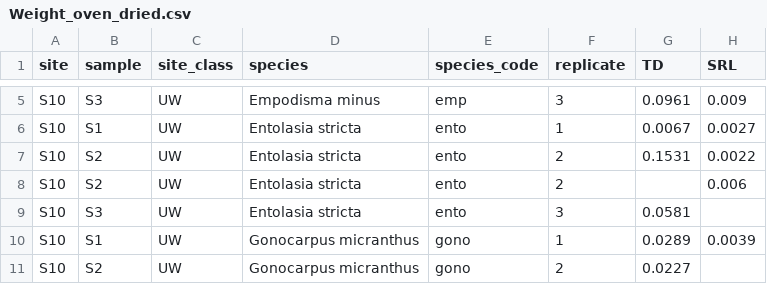
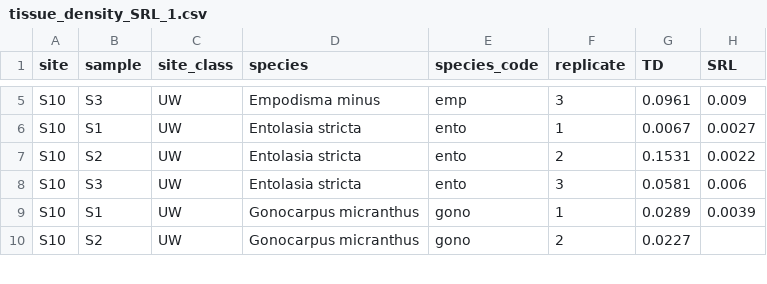
Before and after one commit to cornwell-lab-unsw/jibbon_root_traits, a CSV file: data/tissue_density_SRL_1.csv (was data/Weight_oven_dried.csv), drawn as a sheet; only a part is shown, gaps mark what is left out; removed rows and columns are numbered as before the commit, all else as after; the diff covers the shown part only; the diff names each change by its address in the sheet, - before the commit and + after, or states it on an @@ line.

Commit message:
ALL DATA COMPLETED

```diff
--- a/data/Weight_oven_dried.csv
+++ b/data/tissue_density_SRL_1.csv
-row 8: S10 | S2 | UW | Entolasia stricta | ento | 2 |  | 0.006
-H8 (SRL): (empty)
+H8 (SRL): 0.006
```
Also changed, not shown: 3 removed rows and 12 edited cells elsewhere in this file, data/air_porosity_complete.csv, data/tissue_density_SRL_2.csv, 10 other files.
